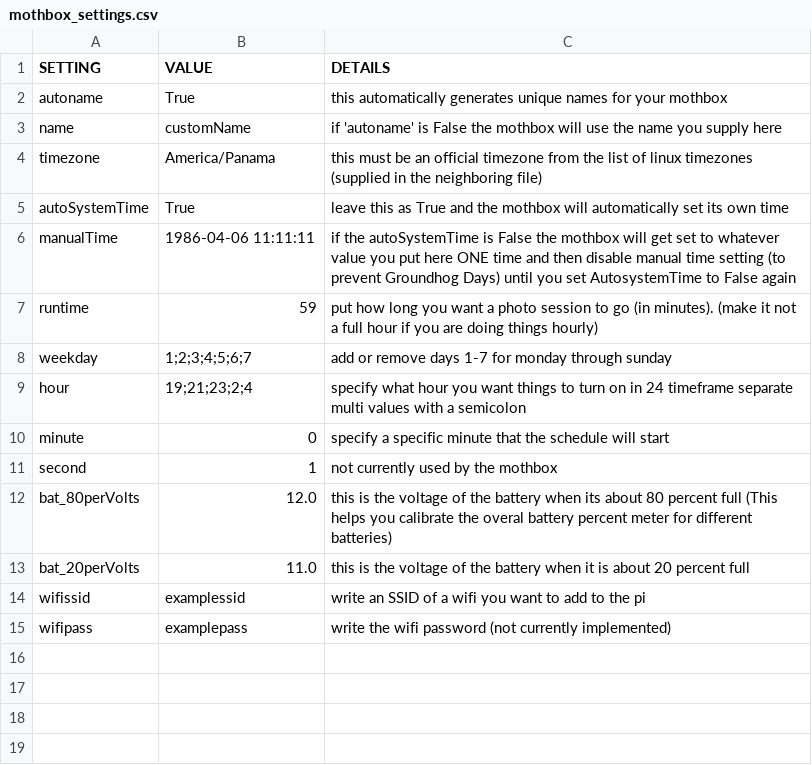
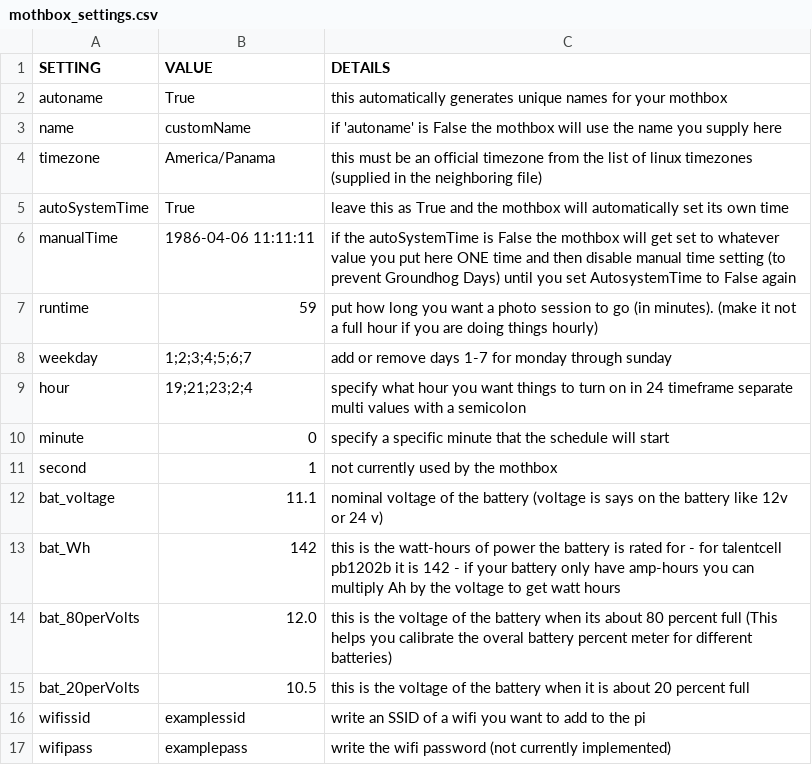
Before and after one commit to Digital-Naturalism-Laboratories/Mothbox_Firmware, a CSV file: mothbox_custom_Pro/mothbox_settings.csv, drawn as a sheet.

```diff
--- a/mothbox_custom_Pro/mothbox_settings.csv
+++ b/mothbox_custom_Pro/mothbox_settings.csv
@@ -11,4 +11,6 @@ minute,0, specify a specific minute that the schedule will start
 second, 1,not currently used by the mothbox
+bat_voltage,11.1, nominal voltage of the battery (voltage is says on the battery like 12v or 24 v)
+bat_Wh,142, this is the watt-hours of power the battery is rated for - for talentcell pb1202b it is 142 - if your battery only have amp-hours you can multiply Ah by the voltage to get watt hours
 bat_80perVolts,12.0, this is the voltage of the battery when its about 80 percent full (This helps you calibrate the overal battery percent meter for different batteries)
-bat_20perVolts,11.0, this is the voltage of the battery when it is about 20 percent full
+bat_20perVolts,10.5, this is the voltage of the battery when it is about 20 percent full
 wifissid, examplessid, write an SSID of a wifi you want to add to the pi
```
Also changed, not shown: 2 other files.
